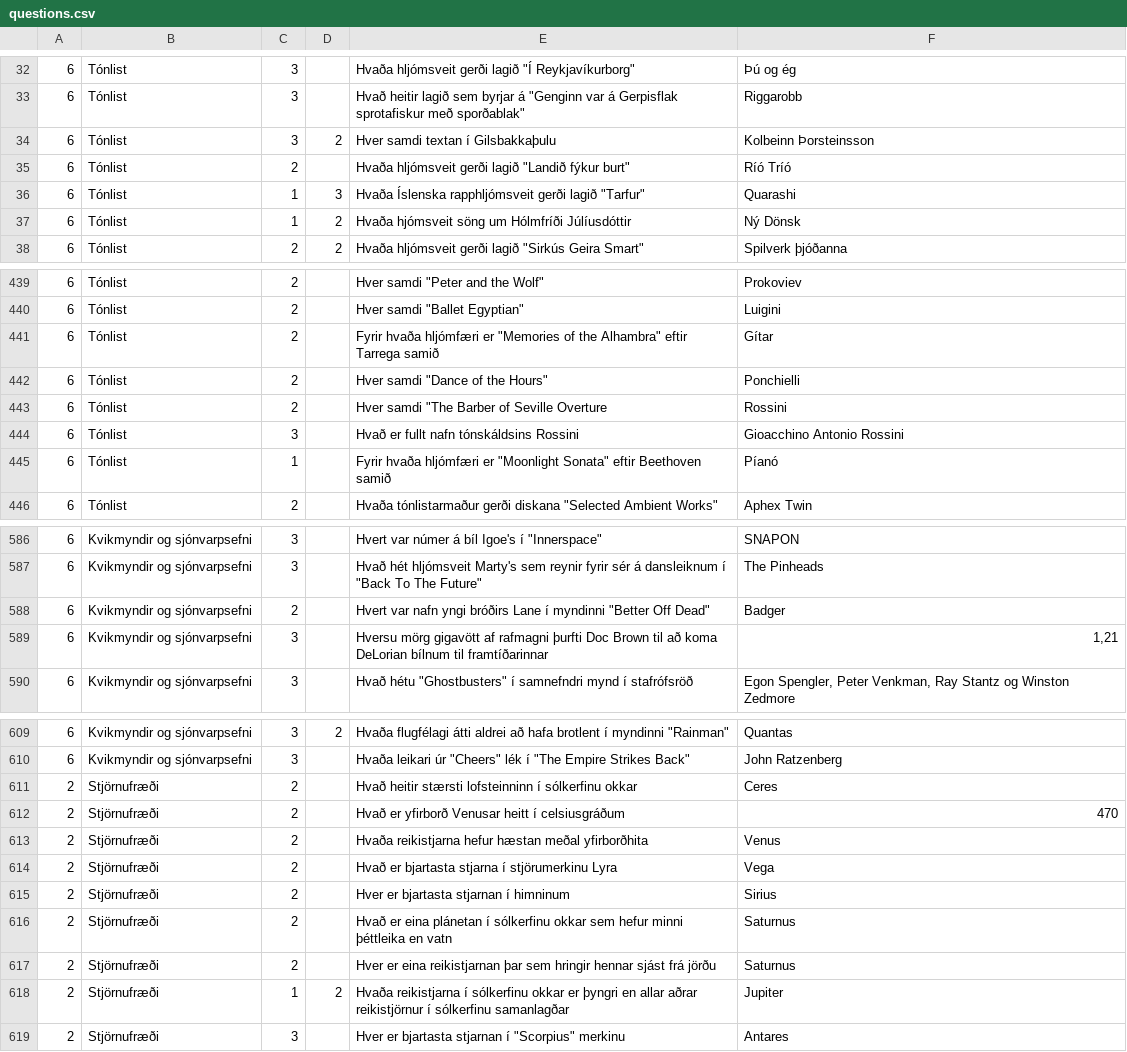
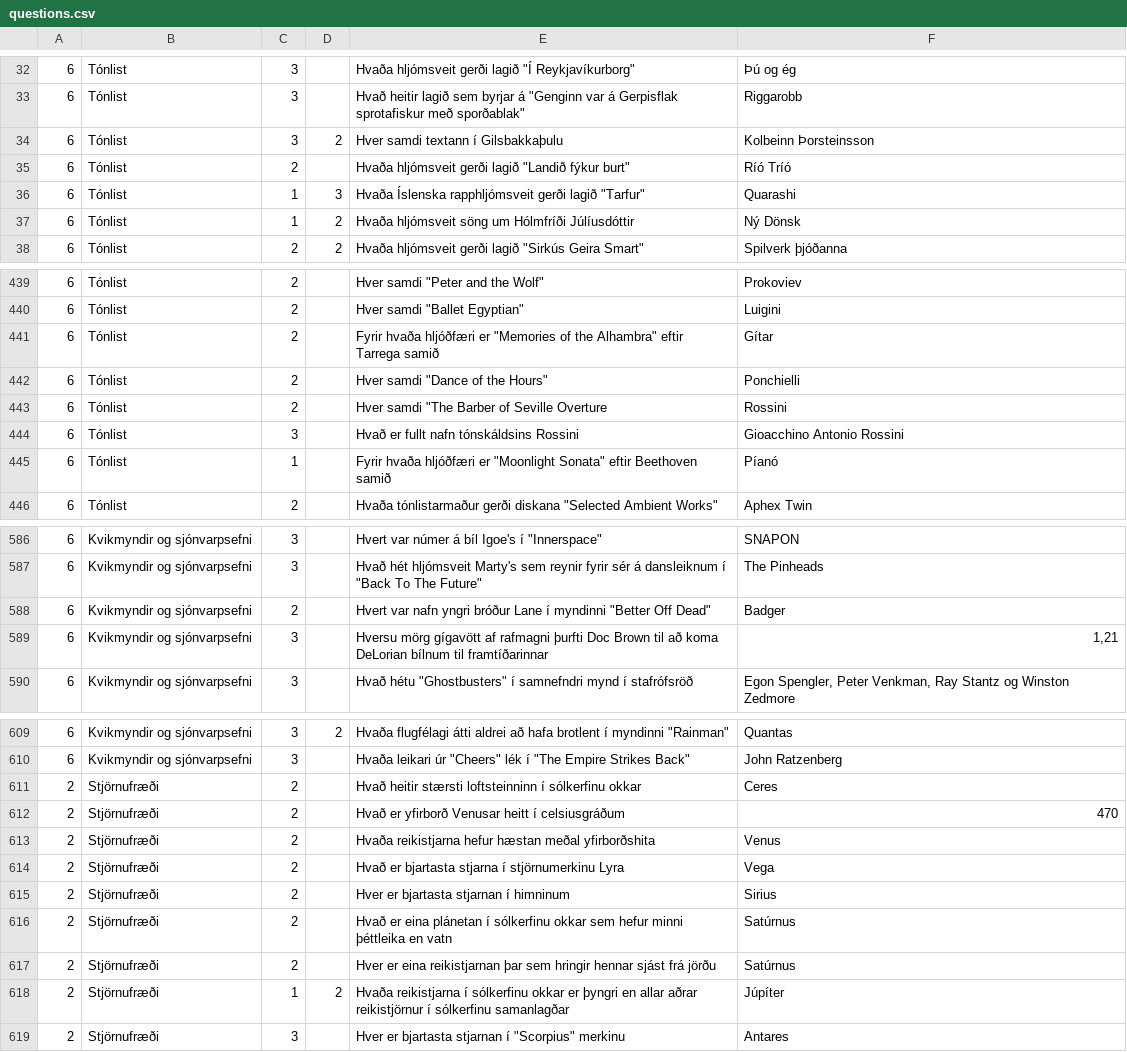
Before and after one commit to sveinn-steinarsson/is-trivia-questions, a CSV file: questions.csv, drawn as a sheet; only a part is shown, gaps mark what is left out; the diff covers the shown part only.

Commit message:
Update questions.csv
Various spelling and grammar fixes.

```diff
--- a/questions.csv
+++ b/questions.csv
@@ -33,6 +33,6 @@
 6,Tónlist,3,,"Hvað heitir lagið sem byrjar á ""Genginn var á Gerpisflak sprotafiskur með sporðablak""",Riggarobb
-6,Tónlist,3,2,Hver samdi textan í Gilsbakkaþulu,Kolbeinn Þorsteinsson
+6,Tónlist,3,2,Hver samdi textann í Gilsbakkaþulu,Kolbeinn Þorsteinsson
 6,Tónlist,2,,"Hvaða hljómsveit gerði lagið ""Landið fýkur burt""",Ríó Tríó
 6,Tónlist,1,3,"Hvaða Íslenska rapphljómsveit gerði lagið ""Tarfur""",Quarashi
-6,Tónlist,1,2,Hvaða hjómsveit söng um Hólmfríði Júlíusdóttir,Ný Dönsk
+6,Tónlist,1,2,Hvaða hljómsveit söng um Hólmfríði Júlíusdóttir,Ný Dönsk
 6,Tónlist,2,2,"Hvaða hljómsveit gerði lagið ""Sirkús Geira Smart""",Spilverk þjóðanna
@@ -440,3 +440,3 @@
 6,Tónlist,2,,"Hver samdi ""Ballet Egyptian""",Luigini
-6,Tónlist,2,,"Fyrir hvaða hljómfæri er ""Memories of the Alhambra"" eftir Tarrega samið",Gítar
+6,Tónlist,2,,"Fyrir hvaða hljóðfæri er ""Memories of the Alhambra"" eftir Tarrega samið",Gítar
 6,Tónlist,2,,"Hver samdi ""Dance of the Hours""",Ponchielli
@@ -444,3 +444,3 @@
 6,Tónlist,3,,Hvað er fullt nafn tónskáldsins Rossini,Gioacchino Antonio Rossini
-6,Tónlist,1,,"Fyrir hvaða hljómfæri er ""Moonlight Sonata"" eftir Beethoven samið",Píanó
+6,Tónlist,1,,"Fyrir hvaða hljóðfæri er ""Moonlight Sonata"" eftir Beethoven samið",Píanó
 6,Tónlist,2,,"Hvaða tónlistarmaður gerði diskana ""Selected Ambient Works""",Aphex Twin
@@ -587,4 +587,4 @@
 6,Kvikmyndir og sjónvarpsefni,3,,"Hvað hét hljómsveit Marty's sem reynir fyrir sér á dansleiknum í ""Back To The Future""",The Pinheads
-6,Kvikmyndir og sjónvarpsefni,2,,"Hvert var nafn yngi bróðirs Lane í myndinni ""Better Off Dead""",Badger
-6,Kvikmyndir og sjónvarpsefni,3,,Hversu mörg gigavött af rafmagni þurfti Doc Brown til að koma DeLorian bílnum til framtíðarinnar,"1,21"
+6,Kvikmyndir og sjónvarpsefni,2,,"Hvert var nafn yngri bróður Lane í myndinni ""Better Off Dead""",Badger
+6,Kvikmyndir og sjónvarpsefni,3,,Hversu mörg gígavött af rafmagni þurfti Doc Brown til að koma DeLorian bílnum til framtíðarinnar,"1,21"
 6,Kvikmyndir og sjónvarpsefni,3,,"Hvað hétu ""Ghostbusters"" í samnefndri mynd í stafrófsröð","Egon Spengler, Peter Venkman, Ray Stantz og Winston Zedmore"
@@ -610,10 +610,10 @@
 6,Kvikmyndir og sjónvarpsefni,3,,"Hvaða leikari úr ""Cheers"" lék í ""The Empire Strikes Back""",John Ratzenberg
-2,Stjörnufræði,2,,Hvað heitir stærsti lofsteinninn í sólkerfinu okkar,Ceres
+2,Stjörnufræði,2,,Hvað heitir stærsti loftsteinninn í sólkerfinu okkar,Ceres
 2,Stjörnufræði,2,,Hvað er yfirborð Venusar heitt í celsiusgráðum,470
-2,Stjörnufræði,2,,Hvaða reikistjarna hefur hæstan meðal yfirborðhita,Venus
-2,Stjörnufræði,2,,Hvað er bjartasta stjarna í stjörumerkinu Lyra,Vega
+2,Stjörnufræði,2,,Hvaða reikistjarna hefur hæstan meðal yfirborðshita,Venus
+2,Stjörnufræði,2,,Hvað er bjartasta stjarna í stjörnumerkinu Lyra,Vega
 2,Stjörnufræði,2,,Hver er bjartasta stjarnan í himninum,Sirius
-2,Stjörnufræði,2,,Hvað er eina plánetan í sólkerfinu okkar sem hefur minni þéttleika en vatn,Saturnus
-2,Stjörnufræði,2,,Hver er eina reikistjarnan þar sem hringir hennar sjást frá jörðu,Saturnus
-2,Stjörnufræði,1,2,Hvaða reikistjarna í sólkerfinu okkar er þyngri en allar aðrar reikistjörnur í sólkerfinu samanlagðar,Jupiter
+2,Stjörnufræði,2,,Hvað er eina plánetan í sólkerfinu okkar sem hefur minni þéttleika en vatn,Satúrnus
+2,Stjörnufræði,2,,Hver er eina reikistjarnan þar sem hringir hennar sjást frá jörðu,Satúrnus
+2,Stjörnufræði,1,2,Hvaða reikistjarna í sólkerfinu okkar er þyngri en allar aðrar reikistjörnur í sólkerfinu samanlagðar,Júpíter
 2,Stjörnufræði,3,,"Hver er bjartasta stjarnan í ""Scorpius"" merkinu",Antares
```
Also changed, not shown: 21 edited cells elsewhere in this file.
